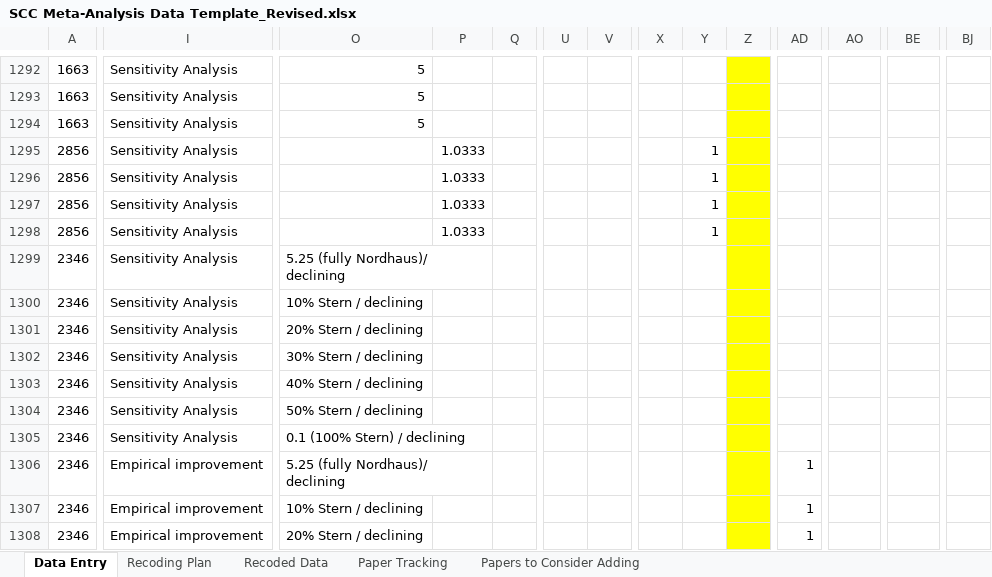
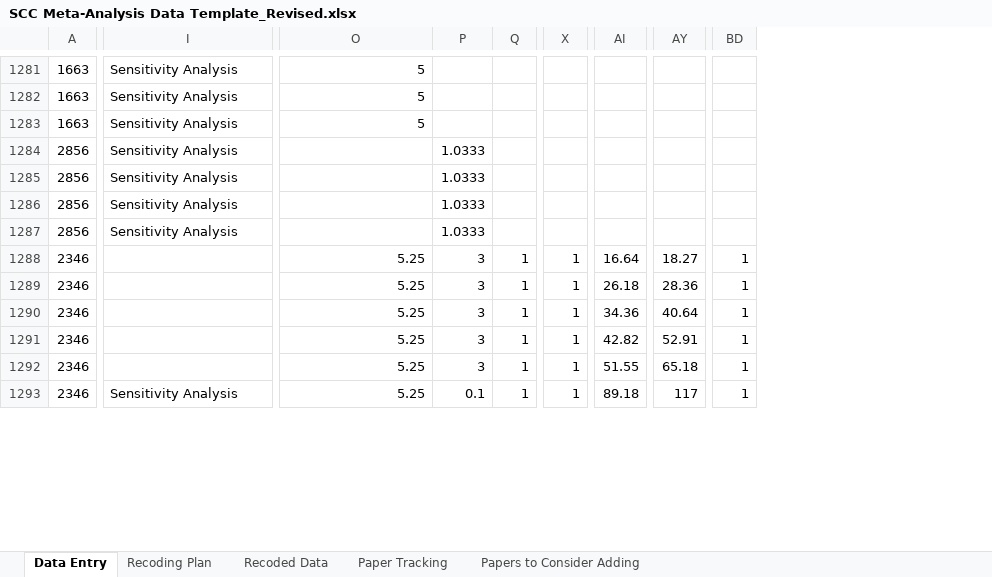
Before and after one commit to fmoore125/scc_structural, an Excel workbook: data/data_collection/SCC Meta-Analysis Data Template_Revised.xlsx, sheet Data Entry, drawn as a sheet; only a part is shown, gaps mark what is left out; values as stored, in another font and other column widths than the file's, no borders; charts and pictures and conditional formats not drawn; removed rows and columns are numbered as before the commit, all else as after; rows hold the shown columns only; the diff covers the shown part only; the diff names each change by its address in the sheet, - before the commit and + after, or states it on an @@ line.

```diff
--- a/data/data_collection/SCC Meta-Analysis Data Template_Revised.xlsx (sheet Data Entry)
+++ b/data/data_collection/SCC Meta-Analysis Data Template_Revised.xlsx (sheet Data Entry)
-column U, empty
-column V, empty
-column X, empty
-column Y, rows 1295-1298: all 1
-column Z, empty
-row 1299: 2346 | Sensitivity Analysis | 5.25 (fully Nordhaus)/ declining
-I1288:I1292: Sensitivity Analysis
+I1288:I1292: (empty)
-O1288: 10% Stern / declining
+O1288: 5.25
-P1288:P1292: (empty)
+P1288:P1292: 3
-Q1288:Q1293: (empty)
+Q1288:Q1293: 1
-X1288:X1293: (empty)
+X1288:X1293: 1
-AI1288: (empty)
+AI1288: 16.64
-AY1288: (empty)
+AY1288: 18.27
-BD1288:BD1293: (empty)
+BD1288:BD1293: 1
-O1289: 20% Stern / declining
+O1289: 5.25
-AI1289: (empty)
+AI1289: 26.18
-AY1289: (empty)
+AY1289: 28.36
-O1290: 30% Stern / declining
+O1290: 5.25
-AI1290: (empty)
+AI1290: 34.36
-AY1290: (empty)
+AY1290: 40.64
-O1291: 40% Stern / declining
+O1291: 5.25
-AI1291: (empty)
+AI1291: 42.82
-AY1291: (empty)
+AY1291: 52.91
-O1292: 50% Stern / declining
+O1292: 5.25
-AI1292: (empty)
+AI1292: 51.55
-AY1292: (empty)
+AY1292: 65.18
-O1293: 0.1 (100% Stern) / declining
+O1293: 5.25
-O1305:P1305 merged
-P1293: (empty)
+P1293: 0.1
-AI1293: (empty)
+AI1293: 89.18
-AY1293: (empty)
+AY1293: 117
-row 1306: 2346 | Empirical improvement | 5.25 (fully Nordhaus)/ declining |  |  |  |  |  |  |  | 1
-row 1307: 2346 | Empirical improvement | 10% Stern / declining |  |  |  |  |  |  |  | 1
-row 1308: 2346 | Empirical improvement | 20% Stern / declining |  |  |  |  |  |  |  | 1
```
Also changed, not shown: 22 removed rows, 1 added column, 2 removed columns, 156 edited cells, cell formats and merged cells elsewhere in this sheet, sheet Paper Tracking, sheet Papers to Consider Adding, 3 other files.
